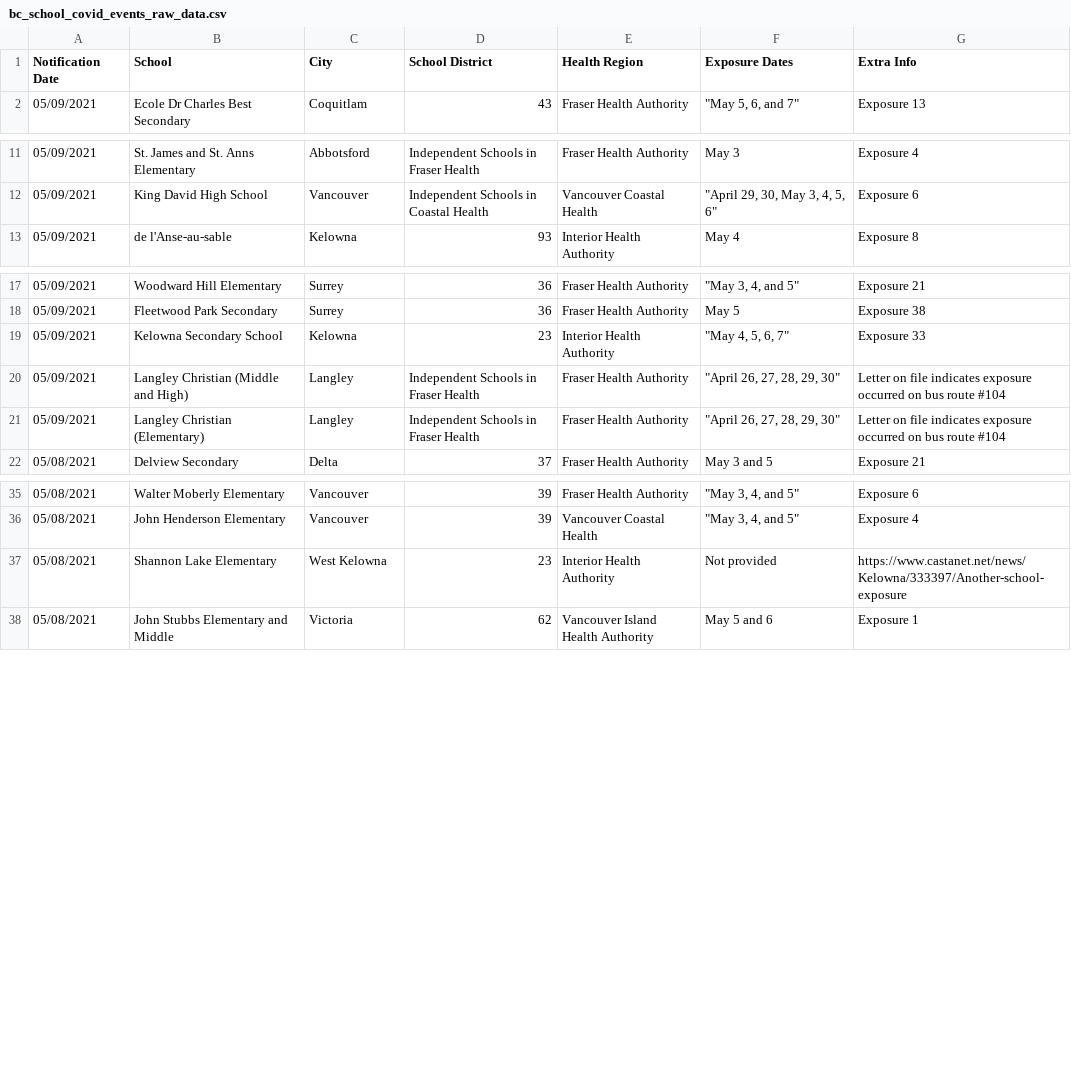
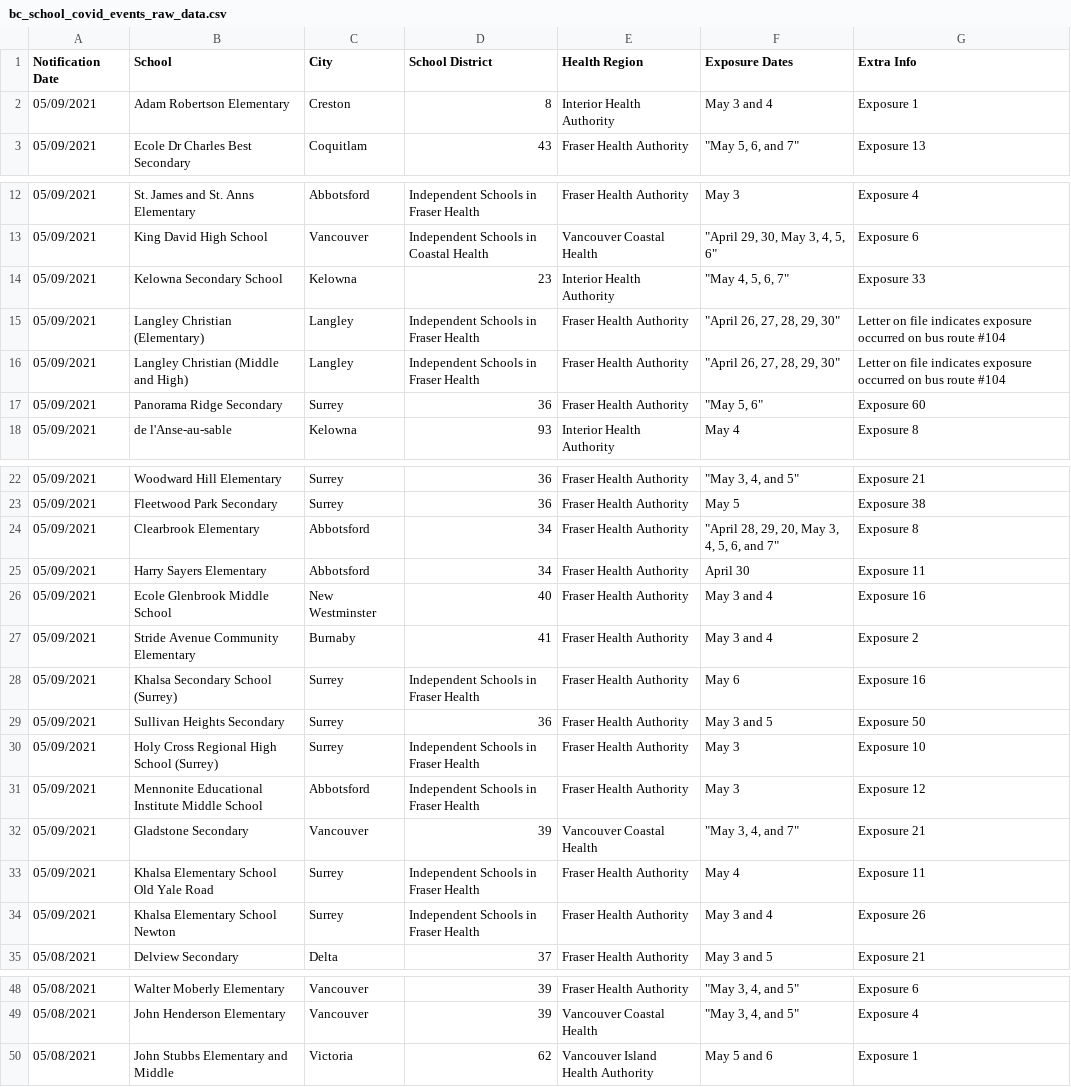
Before and after one commit to spod/bcschoolscoviddata, a CSV file: data/bc_school_covid_events_raw_data.csv, drawn as a sheet; only a part is shown, gaps mark what is left out; the diff covers the shown part only.

```diff
--- a/data/bc_school_covid_events_raw_data.csv
+++ b/data/bc_school_covid_events_raw_data.csv
@@ -1,2 +1,3 @@
 Notification Date,School,City,School District,Health Region,Exposure Dates,Extra Info
+05/09/2021,Adam Robertson Elementary,Creston,8,Interior Health Authority,May 3 and 4,Exposure 1
 05/09/2021,Ecole Dr Charles Best Secondary,Coquitlam,43,Fraser Health Authority,"""May 5, 6, and 7""",Exposure 13
@@ -12,2 +13,6 @@ Notification Date,School,City,School District,Health Region,Exposure Dates,Extra
 05/09/2021,King David High School,Vancouver,Independent Schools in Coastal Health,Vancouver Coastal Health,"""April 29, 30, May 3, 4, 5, 6""",Exposure 6
+05/09/2021,Kelowna Secondary School,Kelowna,23,Interior Health Authority,"""May 4, 5, 6, 7""",Exposure 33
+05/09/2021,Langley Christian (Elementary),Langley,Independent Schools in Fraser Health,Fraser Health Authority,"""April 26, 27, 28, 29, 30""",Letter on file indicates exposure occurred on bus route #104
+05/09/2021,Langley Christian (Middle and High),Langley,Independent Schools in Fraser Health,Fraser Health Authority,"""April 26, 27, 28, 29, 30""",Letter on file indicates exposure occurred on bus route #104
+05/09/2021,Panorama Ridge Secondary,Surrey,36,Fraser Health Authority,"""May 5, 6""",Exposure 60
 05/09/2021,de l'Anse-au-sable,Kelowna,93,Interior Health Authority,May 4,Exposure 8
@@ -18,5 +23,13 @@ Notification Date,School,City,School District,Health Region,Exposure Dates,Extra
 05/09/2021,Fleetwood Park Secondary,Surrey,36,Fraser Health Authority,May 5,Exposure 38
-05/09/2021,Kelowna Secondary School,Kelowna,23,Interior Health Authority,"""May 4, 5, 6, 7""",Exposure 33
-05/09/2021,Langley Christian (Middle and High),Langley,Independent Schools in Fraser Health,Fraser Health Authority,"""April 26, 27, 28, 29, 30""",Letter on file indicates exposure occurred on bus route #104
-05/09/2021,Langley Christian (Elementary),Langley,Independent Schools in Fraser Health,Fraser Health Authority,"""April 26, 27, 28, 29, 30""",Letter on file indicates exposure occurred on bus route #104
+05/09/2021,Clearbrook Elementary,Abbotsford,34,Fraser Health Authority,"""April 28, 29, 20, May 3, 4, 5, 6, and 7""",Exposure 8
+05/09/2021,Harry Sayers Elementary,Abbotsford,34,Fraser Health Authority,April 30,Exposure 11
+05/09/2021,Ecole Glenbrook Middle School,New Westminster,40,Fraser Health Authority,May 3 and 4,Exposure 16
+05/09/2021,Stride Avenue Community Elementary,Burnaby,41,Fraser Health Authority,May 3 and 4,Exposure 2
+05/09/2021,Khalsa Secondary School (Surrey),Surrey,Independent Schools in Fraser Health,Fraser Health Authority,May 6,Exposure 16
+05/09/2021,Sullivan Heights Secondary,Surrey,36,Fraser Health Authority,May 3 and 5,Exposure 50
+05/09/2021,Holy Cross Regional High School (Surrey),Surrey,Independent Schools in Fraser Health,Fraser Health Authority,May 3,Exposure 10
+05/09/2021,Mennonite Educational Institute Middle School,Abbotsford,Independent Schools in Fraser Health,Fraser Health Authority,May 3,Exposure 12
+05/09/2021,Gladstone Secondary,Vancouver,39,Vancouver Coastal Health,"""May 3, 4, and 7""",Exposure 21
+05/09/2021,Khalsa Elementary School Old Yale Road,Surrey,Independent Schools in Fraser Health,Fraser Health Authority,May 4,Exposure 11
+05/09/2021,Khalsa Elementary School Newton,Surrey,Independent Schools in Fraser Health,Fraser Health Authority,May 3 and 4,Exposure 26
 05/08/2021,Delview Secondary,Delta,37,Fraser Health Authority,May 3 and 5,Exposure 21
@@ -36,3 +49,2 @@ Notification Date,School,City,School District,Health Region,Exposure Dates,Extra
 05/08/2021,John Henderson Elementary,Vancouver,39,Vancouver Coastal Health,"""May 3, 4, and 5""",Exposure 4
-05/08/2021,Shannon Lake Elementary,West Kelowna,23,Interior Health Authority,Not provided,https://www.castanet.net/news/Kelowna/333397/Another-school-exposure
 05/08/2021,John Stubbs Elementary and Middle,Victoria,62,Vancouver Island Health Authority,May 5 and 6,Exposure 1
```
Also changed, not shown: 1 added row elsewhere in this file, data/leaderboard.csv, data/raw_data.csv.
